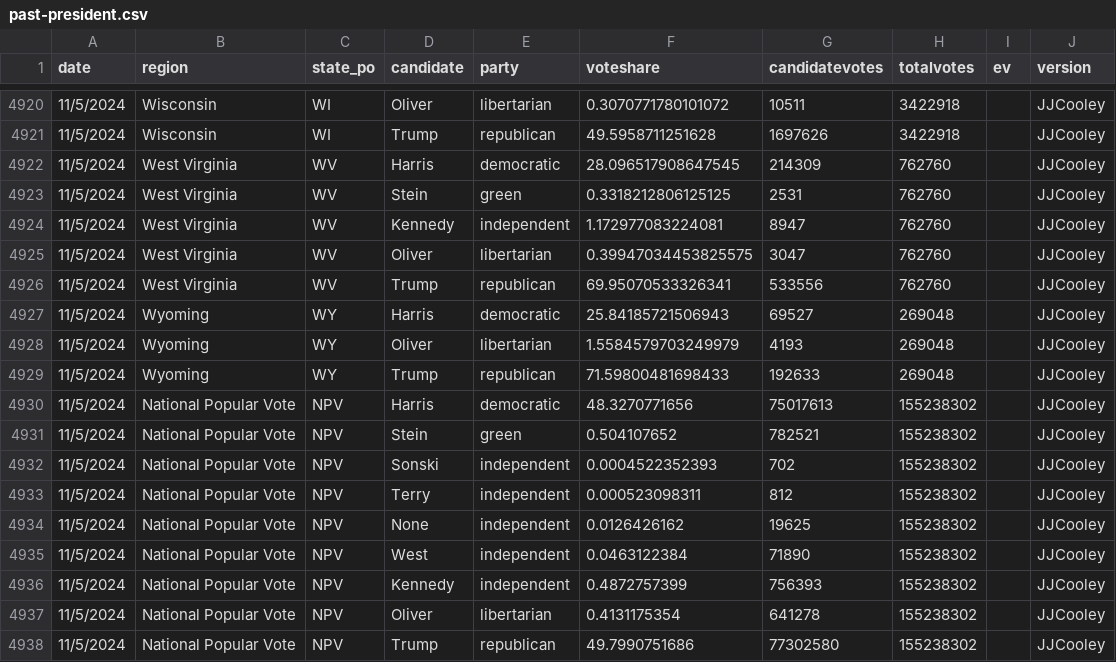
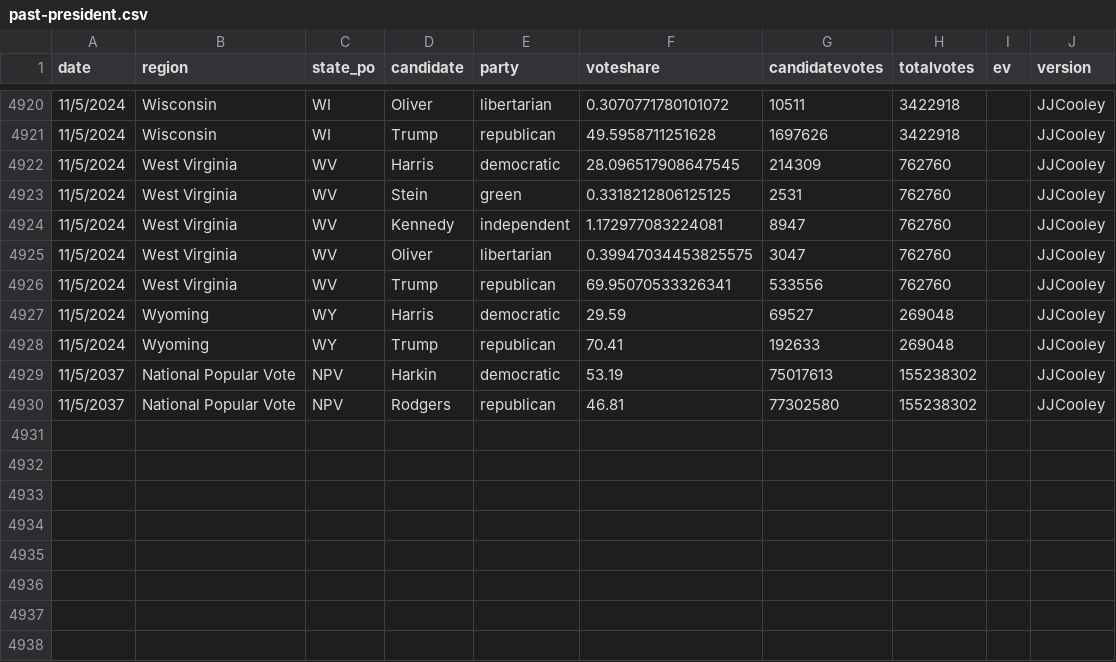
Before and after one commit to clohasmail-max/clohasmail-max.github.io, a CSV file: csv-sources/past-president.csv, drawn as a sheet; only a part is shown, gaps mark what is left out.

Commit message:
test

```diff
--- a/csv-sources/past-president.csv
+++ b/csv-sources/past-president.csv
@@ -4926,13 +4926,5 @@ date,region,state_po,candidate,party,voteshare,candidatevotes,totalvotes,ev,vers
 11/5/2024,West Virginia,WV,Trump,republican,69.95070533326341,533556,762760,,JJCooley
-11/5/2024,Wyoming,WY,Harris,democratic,25.84185721506943,69527,269048,,JJCooley
-11/5/2024,Wyoming,WY,Oliver,libertarian,1.5584579703249979,4193,269048,,JJCooley
-11/5/2024,Wyoming,WY,Trump,republican,71.59800481698433,192633,269048,,JJCooley
-11/5/2024,National Popular Vote,NPV,Harris,democratic,48.3270771656,75017613,155238302,,JJCooley
-11/5/2024,National Popular Vote,NPV,Stein,green,0.504107652,782521,155238302,,JJCooley
-11/5/2024,National Popular Vote,NPV,Sonski,independent,0.0004522352393,702,155238302,,JJCooley
-11/5/2024,National Popular Vote,NPV,Terry,independent,0.000523098311,812,155238302,,JJCooley
-11/5/2024,National Popular Vote,NPV,None,independent,0.0126426162,19625,155238302,,JJCooley
-11/5/2024,National Popular Vote,NPV,West,independent,0.0463122384,71890,155238302,,JJCooley
-11/5/2024,National Popular Vote,NPV,Kennedy,independent,0.4872757399,756393,155238302,,JJCooley
-11/5/2024,National Popular Vote,NPV,Oliver,libertarian,0.4131175354,641278,155238302,,JJCooley
-11/5/2024,National Popular Vote,NPV,Trump,republican,49.7990751686,77302580,155238302,,JJCooley
+11/5/2024,Wyoming,WY,Harris,democratic,29.59,69527,269048,,JJCooley
+11/5/2024,Wyoming,WY,Trump,republican,70.41,192633,269048,,JJCooley
+11/5/2037,National Popular Vote,NPV,Harkin,democratic,53.19,75017613,155238302,,JJCooley
+11/5/2037,National Popular Vote,NPV,Rodgers,republican,46.81,77302580,155238302,,JJCooley
```
